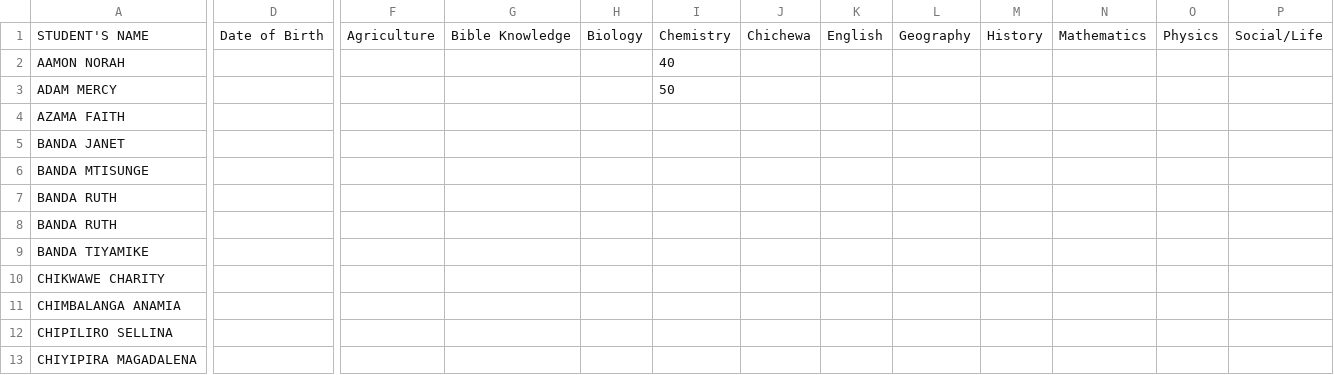
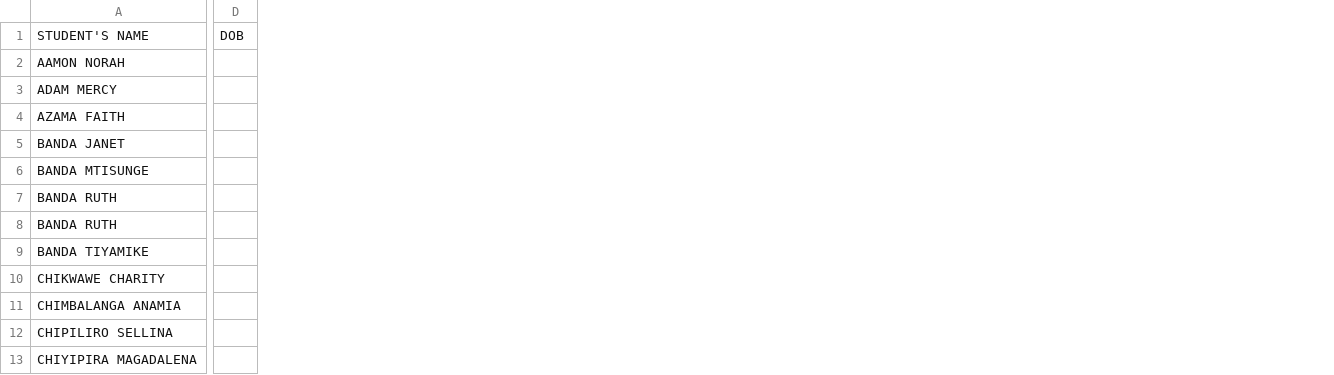
Before and after one commit to magawass/m1, a CSV file: form3.csv, drawn as a sheet; only a part is shown, gaps mark what is left out; removed rows and columns are numbered as before the commit, all else as after; the diff names each change by its address in the sheet, - before the commit and + after, or states it on an @@ line.

Commit message:
Upload merged data for form3 (form3.csv)

```diff
--- a/form3.csv
+++ b/form3.csv
-column D, row 1: Date of Birth
+column D, row 1: DOB
-column F, row 1: Agriculture
-column G, row 1: Bible Knowledge
-column H, row 1: Biology
-column I, rows 1-3: Chemistry | 40 | 50
-column J, row 1: Chichewa
-column K, row 1: English
-column L, row 1: Geography
-column M, row 1: History
-column N, row 1: Mathematics
-column O, row 1: Physics
-column P, row 1: Social/Life
```
